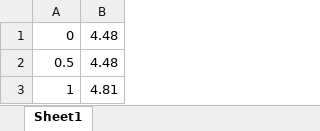
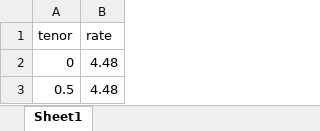
Before and after one commit to aryaaugusta/imbalan-pasca-kerja-app, an Excel workbook: data/file/tabel_tenor_spot_rate.xlsx, sheet Sheet1, drawn as a sheet; only a part is shown; the shorter side is filled out with more unchanged rows; values as stored, in another font and other column widths than the file's, no borders; the diff names each change by its address in the sheet, - before the commit and + after, or states it on an @@ line.

```diff
--- a/data/file/tabel_tenor_spot_rate.xlsx (sheet Sheet1)
+++ b/data/file/tabel_tenor_spot_rate.xlsx (sheet Sheet1)
+row 1: tenor | rate
```
Also changed, not shown: data/file/template_karyawan.xlsx, 3 other files.
